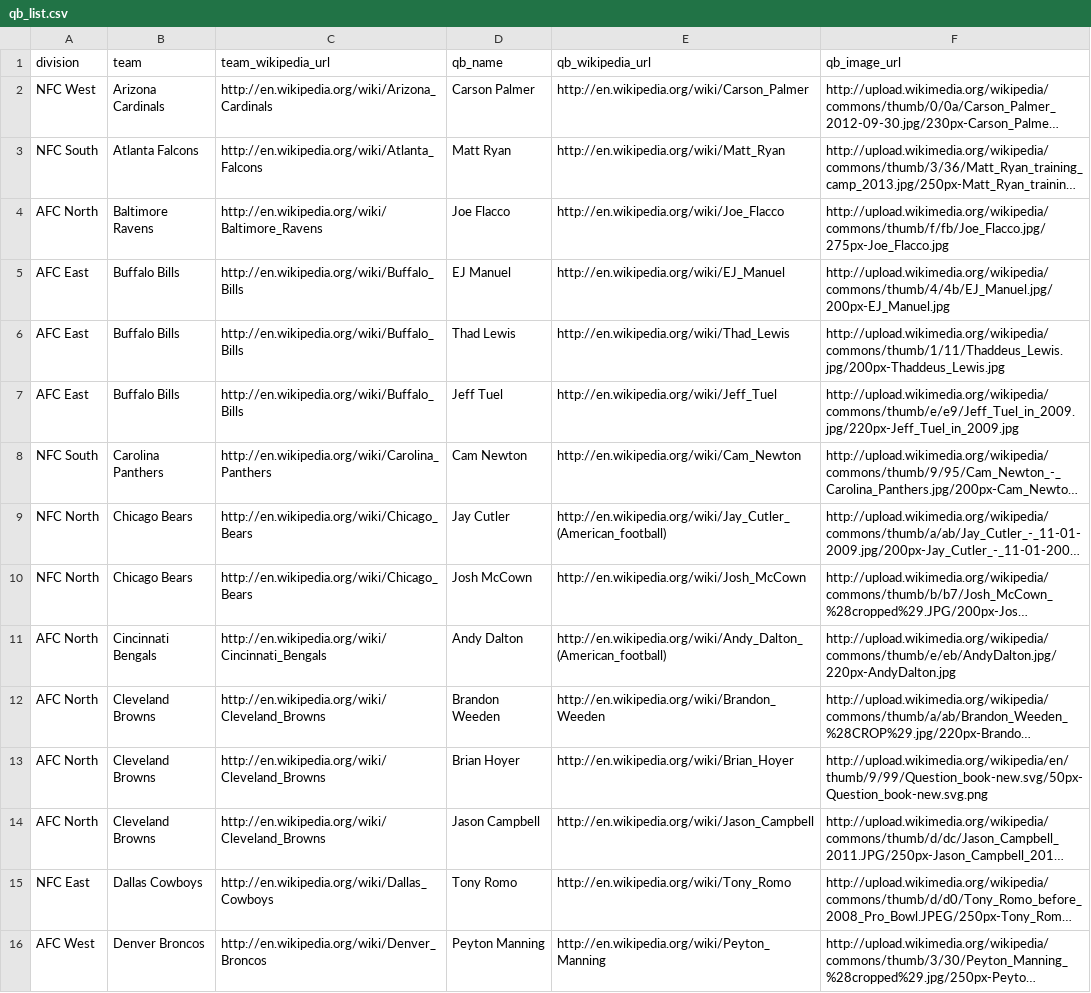
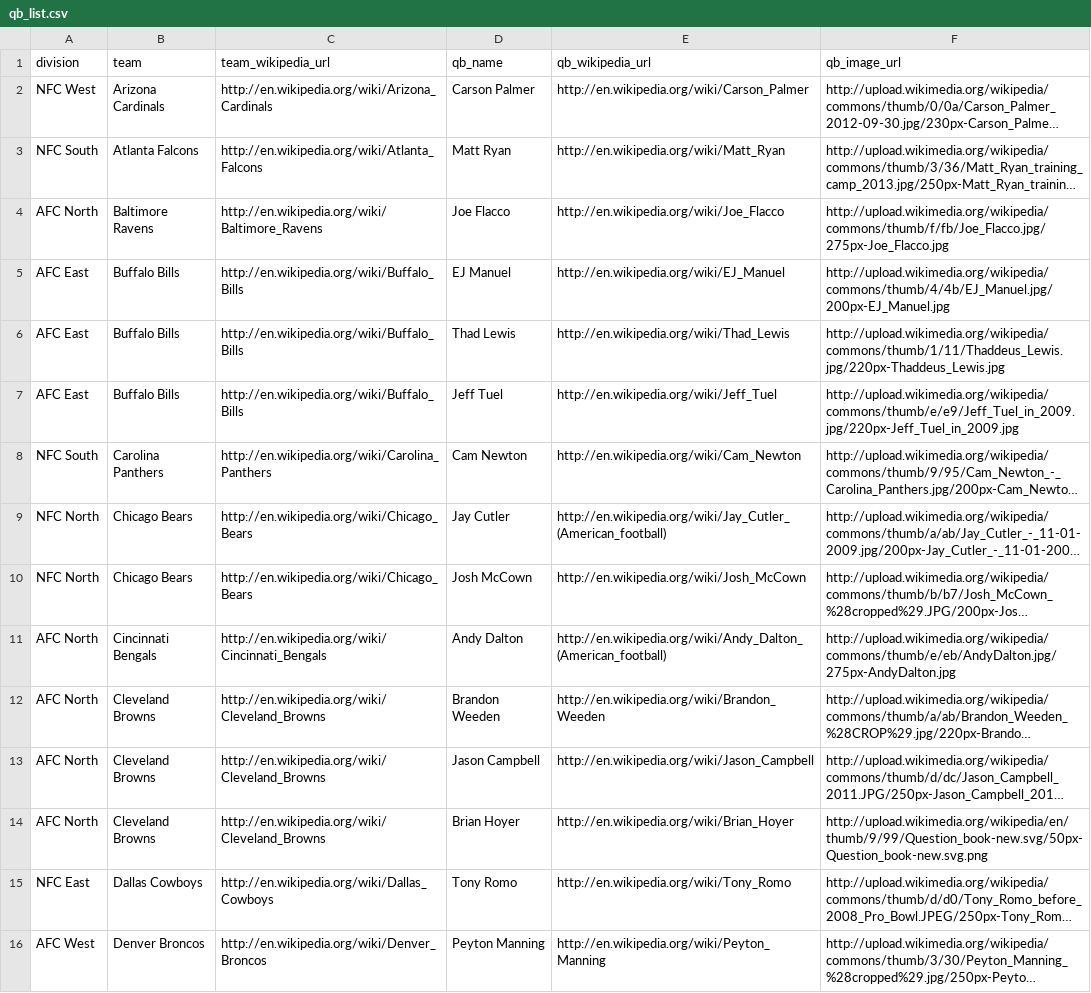
Before and after one commit to c4fcm/nfl-quarterback-scraper, a CSV file: scraper/qb_list.csv, drawn as a sheet; only a part is shown; long unchanged cells end in …; the diff covers the shown part only; the diff names each change by its address in the sheet, - before the commit and + after, or states it on an @@ line.

Commit message:
updated scraped qb data

```diff
--- a/scraper/qb_list.csv
+++ b/scraper/qb_list.csv
-F6 (qb_image_url): http://upload.wikimedia.org/wikipedia/commons/thumb/1/11/Thaddeus_Lewis.jpg/200px-Thaddeus_Lewis.jpg
+F6 (qb_image_url): http://upload.wikimedia.org/wikipedia/commons/thumb/1/11/Thaddeus_Lewis.jpg/220px-Thaddeus_Lewis.jpg
-F11 (qb_image_url): http://upload.wikimedia.org/wikipedia/commons/thumb/e/eb/AndyDalton.jpg/220px-AndyDalton.jpg
+F11 (qb_image_url): http://upload.wikimedia.org/wikipedia/commons/thumb/e/eb/AndyDalton.jpg/275px-AndyDalton.jpg
@@ row 14 moved to row 13: AFC North @@
```
Also changed, not shown: 4 added rows, 2 moved rows and 7 edited cells elsewhere in this file, 1 other file.
